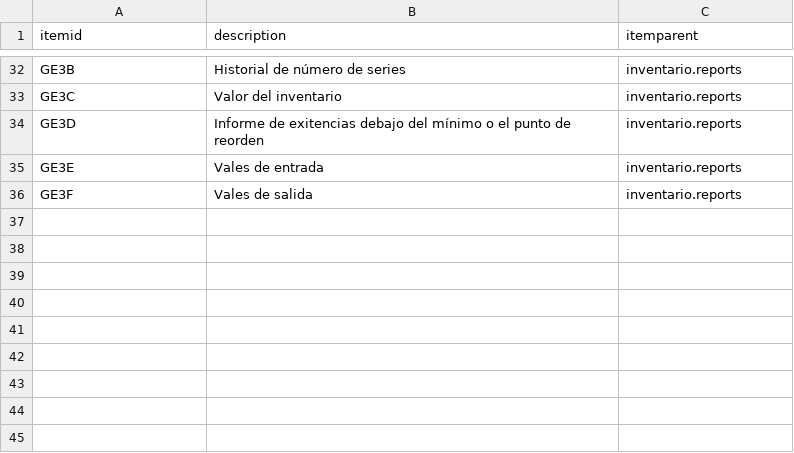
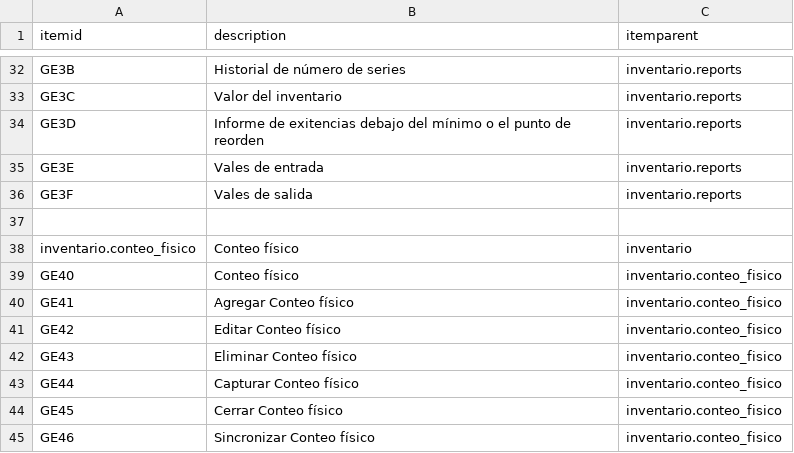
Before and after one commit to Induxsoft/movinv, a CSV file: src/inventario/_install/initial_data/sitem.csv, drawn as a sheet; only a part is shown, gaps mark what is left out; the diff names each change by its address in the sheet, - before the commit and + after, or states it on an @@ line.

```diff
--- a/src/inventario/_install/initial_data/sitem.csv
+++ b/src/inventario/_install/initial_data/sitem.csv
+row 37: (empty)
+row 38: inventario.conteo_fisico | Conteo físico | inventario
+row 39: GE40 | Conteo físico | inventario.conteo_fisico
+row 40: GE41 | Agregar Conteo físico | inventario.conteo_fisico
+row 41: GE42 | Editar Conteo físico | inventario.conteo_fisico
+row 42: GE43 | Eliminar Conteo físico | inventario.conteo_fisico
+row 43: GE44 | Capturar Conteo físico | inventario.conteo_fisico
+row 44: GE45 | Cerrar Conteo físico | inventario.conteo_fisico
+row 45: GE46 | Sincronizar Conteo físico | inventario.conteo_fisico
```
Also changed, not shown: src/inventario/_install/app_info/sys_app_catalog.csv, src/inventario/_install/app_info/sys_app_item_action.csv, 9 other files.
